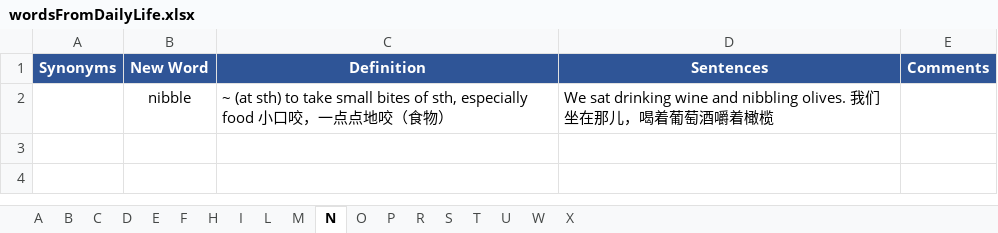
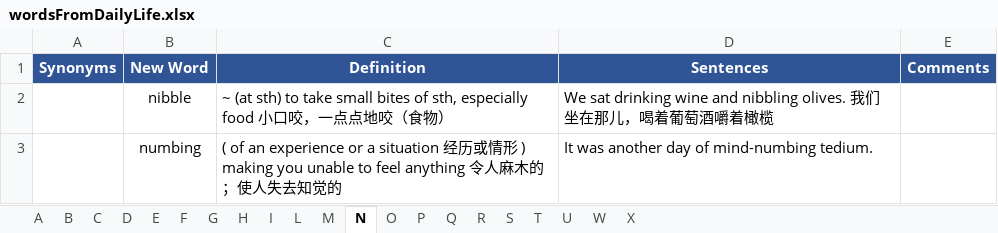
Before and after one commit to concrode/EnglishLearning, an Excel workbook: vocabulary/wordsFromDailyLife.xlsx, sheet N, drawn as a sheet; values as stored, in another font and other column widths than the file's, no borders; the diff names each change by its address in the sheet, - before the commit and + after, or states it on an @@ line.

```diff
--- a/vocabulary/wordsFromDailyLife.xlsx (sheet N)
+++ b/vocabulary/wordsFromDailyLife.xlsx (sheet N)
+sheet tab: G
+sheet tab: Q
+row 3:  | numbing | ( of an experience or a situation 经历或情形 ) making you unable to feel anything 令人麻木的；使人失去知觉的 | It was another day of mind-numbing tedium.
```
Also changed, not shown: sheet P, sheet S, sheet R, sheet I, sheet C, sheet T, 4 more sheets.
